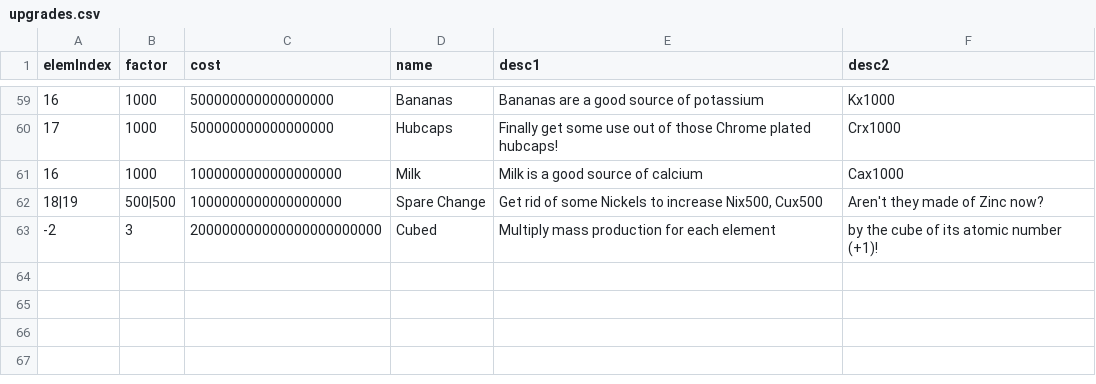
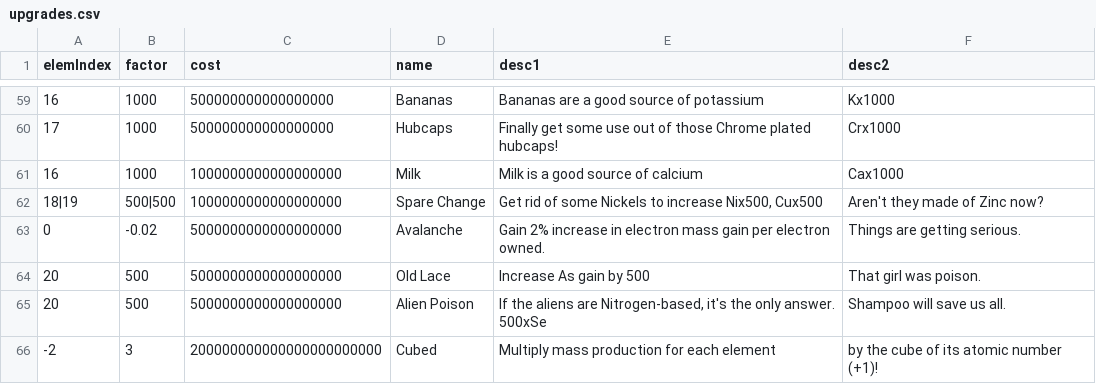
Before and after one commit to gtengland/gtengland.github.io, a CSV file: upgrades.csv, drawn as a sheet; only a part is shown, gaps mark what is left out.

Commit message:
Update upgrades.csv

```diff
--- a/upgrades.csv
+++ b/upgrades.csv
@@ -62,2 +62,5 @@
 "18|19","500|500","1000000000000000000","Spare Change","Get rid of some Nickels to increase Nix500, Cux500","Aren't they made of Zinc now?"
+"0","-0.02","5000000000000000000","Avalanche","Gain 2% increase in electron mass gain per electron owned.","Things are getting serious."
+"20","500","5000000000000000000","Old Lace","Increase As gain by 500","That girl was poison."
+"20","500","5000000000000000000","Alien Poison","If the aliens are Nitrogen-based, it's the only answer. 500xSe","Shampoo will save us all."
 "-2","3","200000000000000000000000","Cubed","Multiply mass production for each element","by the cube of its atomic number (+1)!"
```
